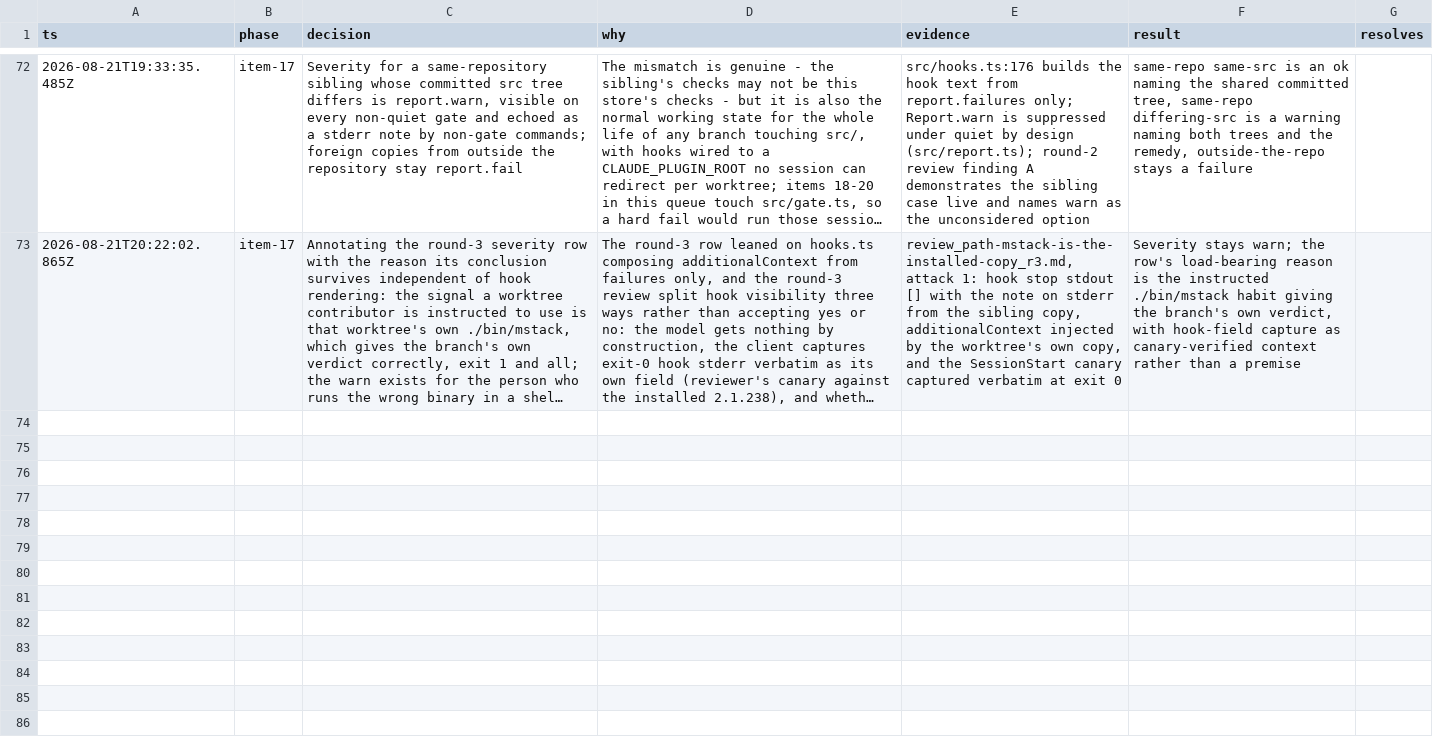
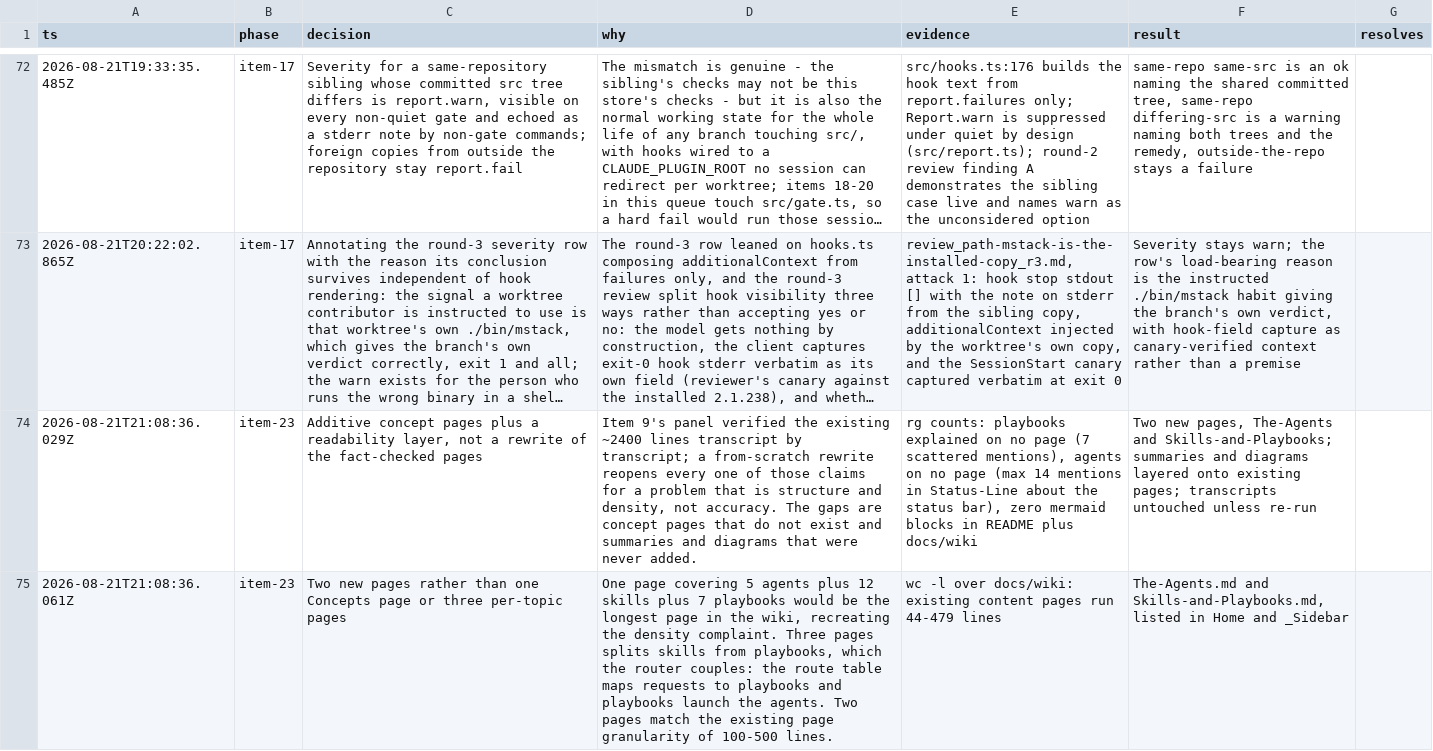
Before and after one commit to romerma/mstack, a TSV file: .mstack/decisions.tsv, drawn as a sheet; only a part is shown, gaps mark what is left out; long unchanged cells end in …; the diff covers the shown part only; the diff names each change by its address in the sheet, - before the commit and + after, or states it on an @@ line.

Commit message:
docs: introduce the cast and add a readability layer for newcomers
Two new wiki pages (The-Agents, Skills-and-Playbooks), a lifecycle state
diagram matching src/lifecycle.ts, a request-to-merged flowchart on Home
and README, plain-language openings on every content page, a concept map
in the README first screen, and the publish rewrite command extended to
the new pages and re-verified. Existing verified transcripts untouched;
all existing pages are pure additions except the re-run publish command.

```diff
--- a/.mstack/decisions.tsv
+++ b/.mstack/decisions.tsv
+row 74: 2026-08-21T21:08:36.029Z | item-23 | Additive concept pages plus a readability layer, not a rewrite of the fact-checked pages | Item 9's panel verified the existing ~2400 lines transcript by transcript; a from-scratch rewrite reopens every one of those claims for a problem that is structure and density, not accuracy. The gaps are concept pages that do not exist and summaries and diagrams that were never added. | rg counts: playbooks explained on no page (7 scattered mentions), agents on no page (max 14 mentions in Status-Line about the status bar), zero mermaid blocks in README plus docs/wiki | Two new pages, The-Agents and Skills-and-Playbooks; summaries and diagrams layered onto existing pages; transcripts untouched unless re-run
+row 75: 2026-08-21T21:08:36.061Z | item-23 | Two new pages rather than one Concepts page or three per-topic pages | One page covering 5 agents plus 12 skills plus 7 playbooks would be the longest page in the wiki, recreating the density complaint. Three pages splits skills from playbooks, which the router couples: the route table maps requests to playbooks and playbooks launch the agents. Two pages match the existing page granularity of 100-500 lines. | wc -l over docs/wiki: existing content pages run 44-479 lines | The-Agents.md and Skills-and-Playbooks.md, listed in Home and _Sidebar
```
Also changed, not shown: 2 added rows elsewhere in this file, 15 other files.
